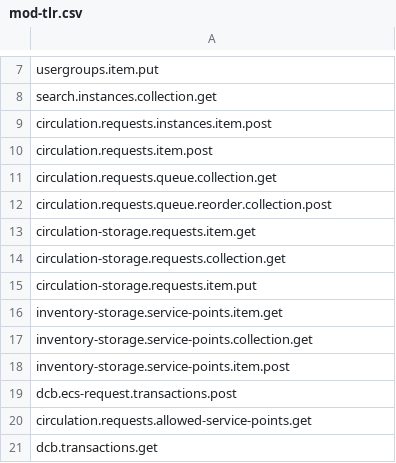
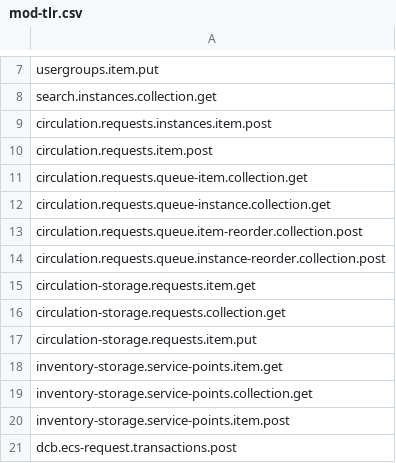
Before and after one commit to folio-org/mod-tlr, a CSV file: src/main/resources/permissions/mod-tlr.csv, drawn as a sheet; only a part is shown, gaps mark what is left out; the shorter side is filled out with more unchanged rows.

Commit message:
Fix permissions for mod-patron (#73)

```diff
--- a/src/main/resources/permissions/mod-tlr.csv
+++ b/src/main/resources/permissions/mod-tlr.csv
@@ -10,4 +10,6 @@ circulation.requests.instances.item.post
 circulation.requests.item.post
-circulation.requests.queue.collection.get
-circulation.requests.queue.reorder.collection.post
+circulation.requests.queue-item.collection.get
+circulation.requests.queue-instance.collection.get
+circulation.requests.queue.item-reorder.collection.post
+circulation.requests.queue.instance-reorder.collection.post
 circulation-storage.requests.item.get
```
